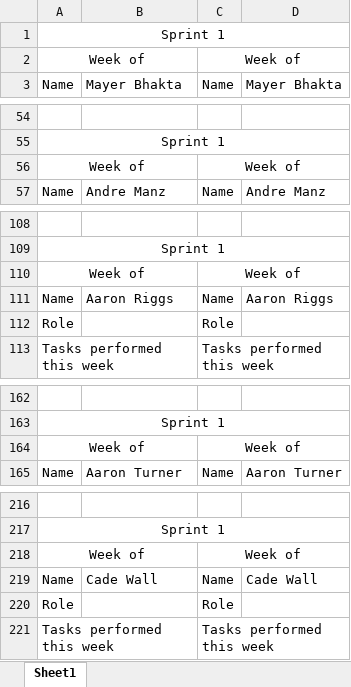
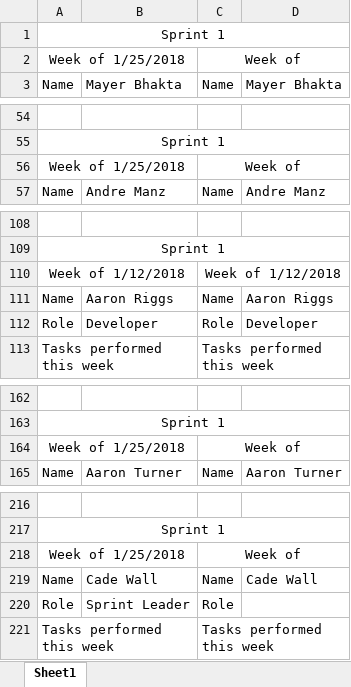
Before and after one commit to Airboy98/Software_Engineering_2_Project, an Excel workbook: documents/FlyingMongeese_Deliverable_2_Team_Member_Report.xlsx, sheet Sheet1, drawn as a sheet; only a part is shown, gaps mark what is left out; values as stored, in another font and other column widths than the file's, no borders; removed rows and columns are numbered as before the commit, all else as after; the diff covers the shown part only; the diff names each change by its address in the sheet, - before the commit and + after, or states it on an @@ line.

Commit message:
Add files via upload

```diff
--- a/documents/FlyingMongeese_Deliverable_2_Team_Member_Report.xlsx (sheet Sheet1)
+++ b/documents/FlyingMongeese_Deliverable_2_Team_Member_Report.xlsx (sheet Sheet1)
-A2: Week of
+A2: Week of 1/25/2018
-A56: Week of
+A56: Week of 1/25/2018
-row 110: Week of |  | Week of
+row 110: Week of 1/12/2018 |  | Week of 1/12/2018
-B112: (empty)
+B112: Developer
-D112: (empty)
+D112: Developer
-A164: Week of
+A164: Week of 1/25/2018
-A218: Week of
+A218: Week of 1/25/2018
-B220: (empty)
+B220: Sprint Leader
```
Also changed, not shown: 1 edited cell elsewhere in this sheet.
